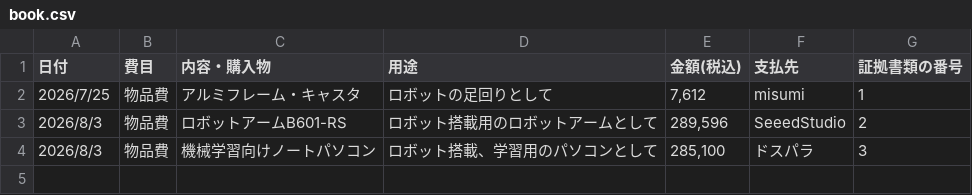
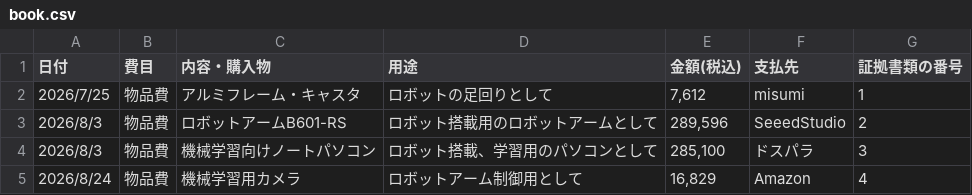
Before and after one commit to SSR-UniLab/ChallengeATOM_AccountBook, a CSV file: ledger/book.csv, drawn as a sheet.

```diff
--- a/ledger/book.csv
+++ b/ledger/book.csv
@@ -4 +4,2 @@
 2026/8/3,物品費,機械学習向けノートパソコン,ロボット搭載、学習用のパソコンとして,"285,100",ドスパラ,3
+2026/8/24,物品費,機械学習用カメラ,ロボットアーム制御用として,"16,829",Amazon,4
```
Also changed, not shown: 1 other file.
